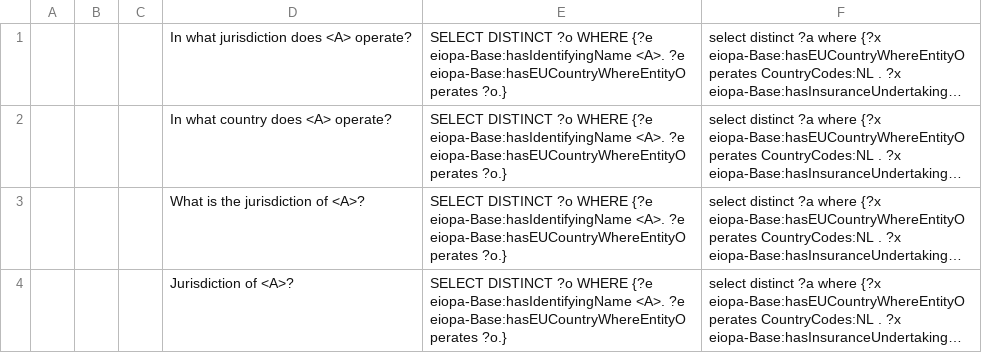
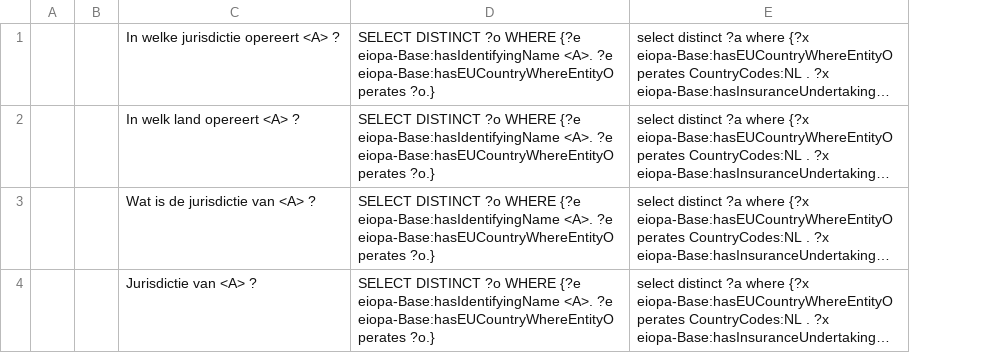
Before and after one commit to DeNederlandscheBank/nqm, a CSV file: data/eiopa/1_external/templates_dutch.csv, drawn as a sheet; only a part is shown; long unchanged cells end in …; removed rows and columns are numbered as before the commit, all else as after; the diff covers the shown part only; the diff names each change by its address in the sheet, - before the commit and + after, or states it on an @@ line.

Commit message:
questions translated to dutch, some deleted

```diff
--- a/data/eiopa/1_external/templates_dutch.csv
+++ b/data/eiopa/1_external/templates_dutch.csv
-column C, empty
-column D, rows 1-4: In what jurisdiction does <A> operate? | In what country does <A> operate? | What is the jurisdiction of <A>? | Jurisdiction of <A>?
+column C, rows 1-4: In welke jurisdictie opereert <A> ? | In welk land opereert <A> ? | Wat is de jurisdictie van <A> ? | Jurisdictie van <A> ?
```
Also changed, not shown: 10 removed rows elsewhere in this file, data/eiopa/1_external/test_templates_dutch/templates_test_1.csv, data/eiopa/1_external/test_templates_dutch/templates_test_2.csv, 1 other file.
